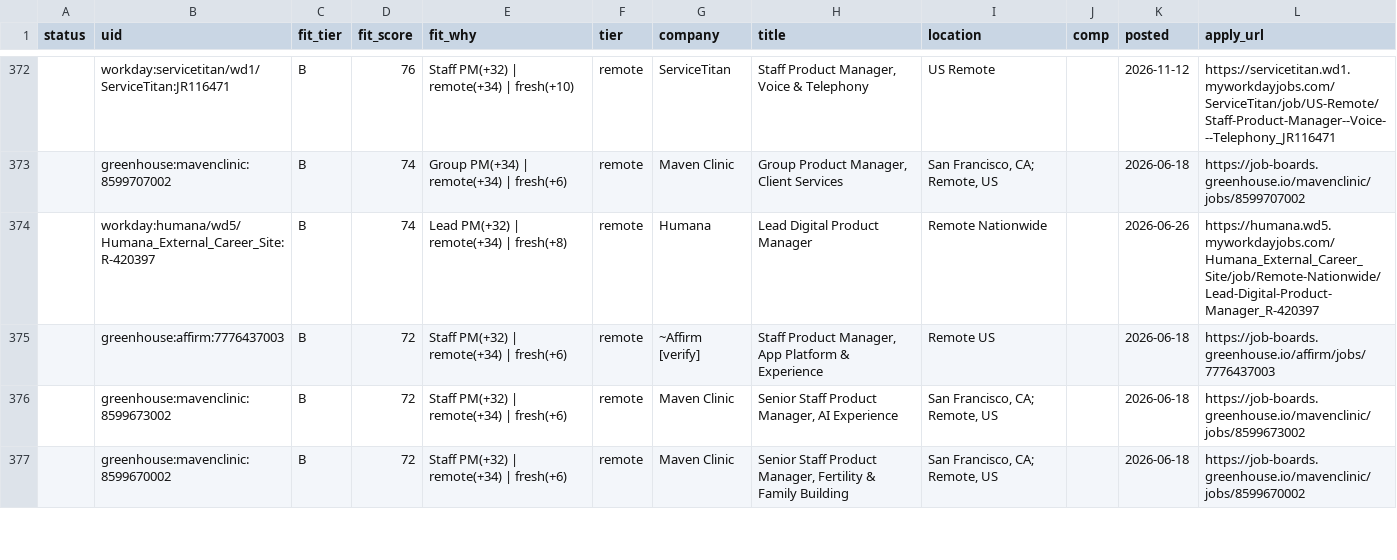
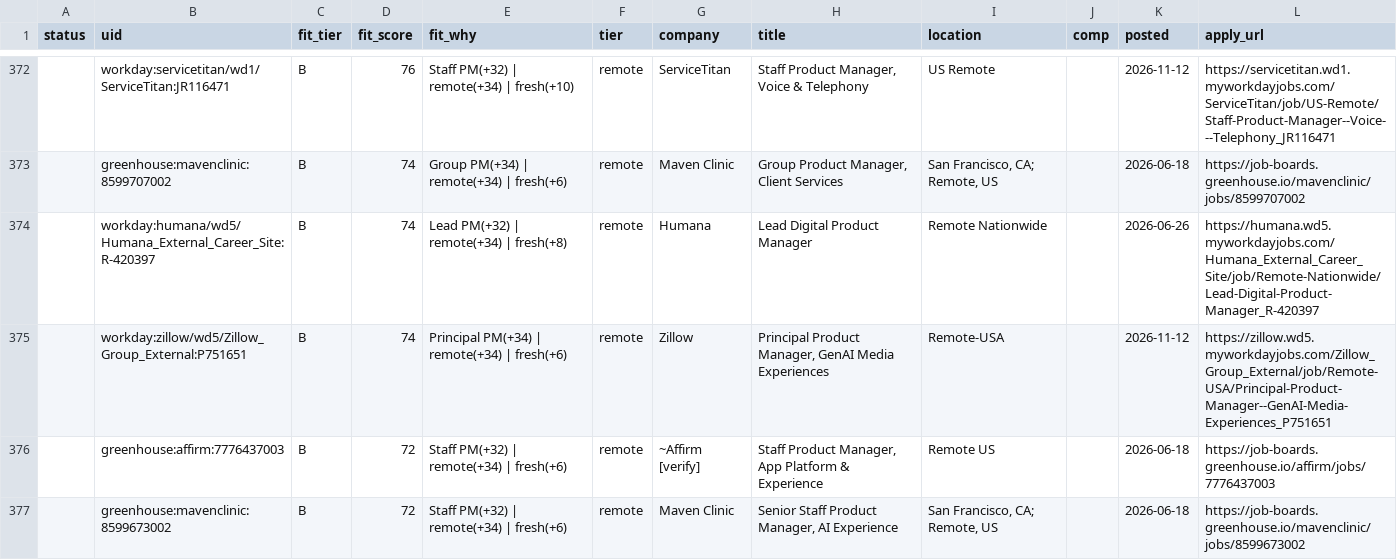
Before and after one commit to tyler-aston/jobsearch-starter, a CSV file: out/me_new_roles.csv, drawn as a sheet; only a part is shown, gaps mark what is left out; the shorter side is filled out with more unchanged rows.

```diff
--- a/out/me_new_roles.csv
+++ b/out/me_new_roles.csv
@@ -374,2 +374,3 @@ status,uid,fit_tier,fit_score,fit_why,tier,company,title,location,comp,posted,ap
 ,workday:humana/wd5/Humana_External_Career_Site:R-420397,B,74,Lead PM(+32) | remote(+34) | fresh(+8),remote,Humana,Lead Digital Product Manager,Remote Nationwide,,2026-06-26,https://humana.wd5.myworkdayjobs.com/Humana_External_Career_Site/job/Remote-Nationwide/Lead-Digital-Product-Manager_R-420397
+,workday:zillow/wd5/Zillow_Group_External:P751651,B,74,Principal PM(+34) | remote(+34) | fresh(+6),remote,Zillow,"Principal Product Manager, GenAI Media Experiences",Remote-USA,,2026-11-12,https://zillow.wd5.myworkdayjobs.com/Zillow_Group_External/job/Remote-USA/Principal-Product-Manager--GenAI-Media-Experiences_P751651
 ,greenhouse:affirm:7776437003,B,72,Staff PM(+32) | remote(+34) | fresh(+6),remote,~Affirm [verify],"Staff Product Manager, App Platform & Experience",Remote US,,2026-06-18,https://job-boards.greenhouse.io/affirm/jobs/7776437003
```
Also changed, not shown: 1 other file.
